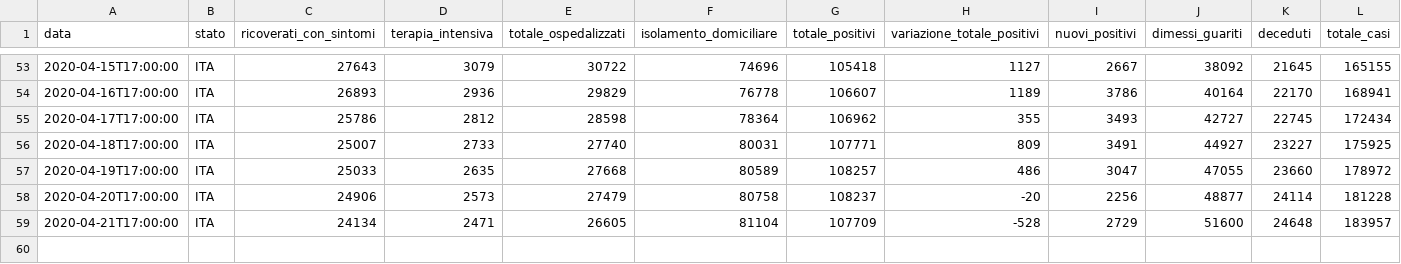
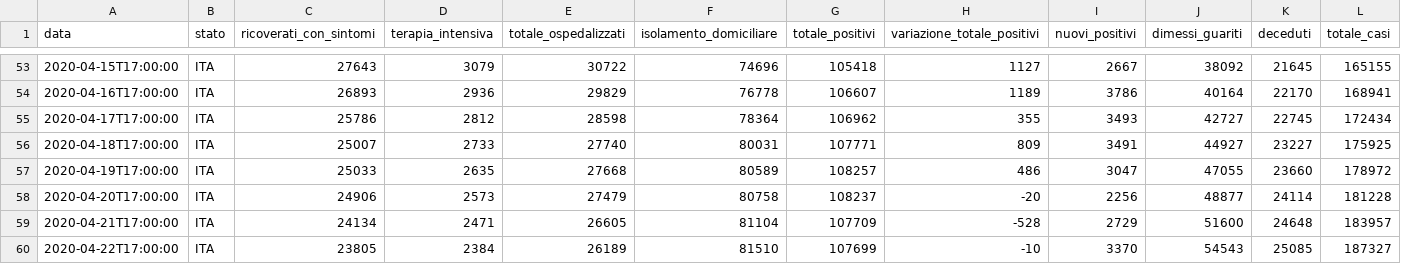
Before and after one commit to LucaDN66/Covid-19, a CSV file: Covid19/bin/Release/Covid19/Ita_full.csv, drawn as a sheet; only a part is shown, gaps mark what is left out; rows hold the shown columns only; the diff names each change by its address in the sheet, - before the commit and + after, or states it on an @@ line.

```diff
--- a/Covid19/bin/Release/Covid19/Ita_full.csv
+++ b/Covid19/bin/Release/Covid19/Ita_full.csv
+row 60: 2020-04-22T17:00:00 | ITA | 23805 | 2384 | 26189 | 81510 | 107699 | -10 | 3370 | 54543 | 25085 | 187327
```
Also changed, not shown: Covid19/bin/Release/Covid19/Ita_regions.csv, Covid19/bin/Release/Covid19/World_Confirmed.csv, 9 other files.
